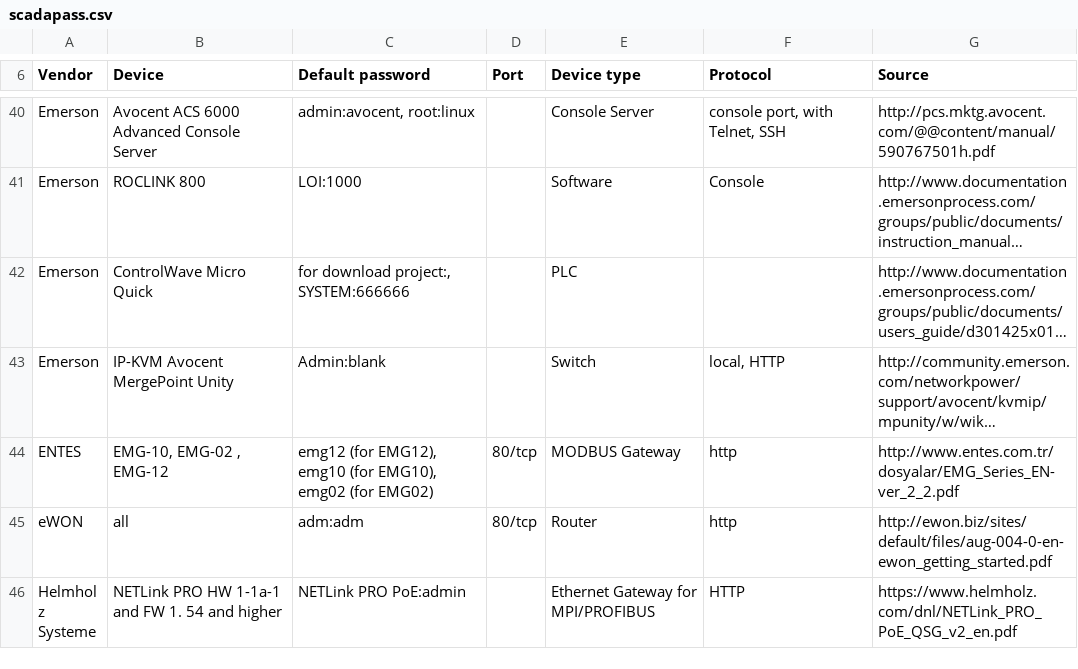
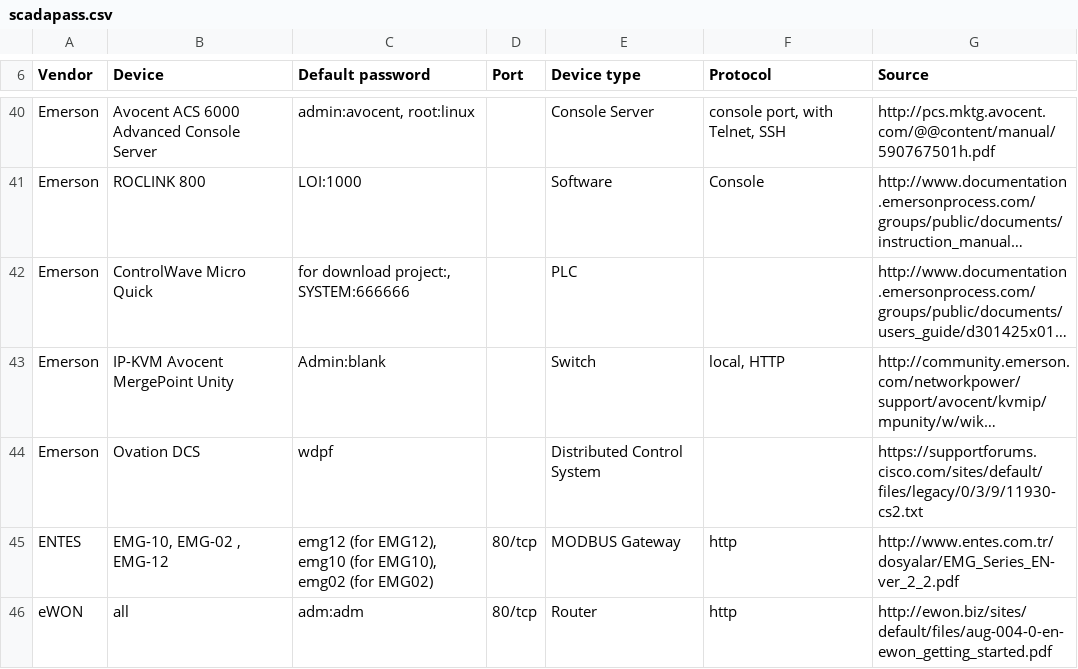
Before and after one commit to scadastrangelove/SCADAPASS, a CSV file: scadapass.csv, drawn as a sheet; only a part is shown, gaps mark what is left out; the shorter side is filled out with more unchanged rows; long unchanged cells end in …; the diff names each change by its address in the sheet, - before the commit and + after, or states it on an @@ line.

Commit message:
Update scadapass.csv

```diff
--- a/scadapass.csv
+++ b/scadapass.csv
+row 44: Emerson | Ovation DCS | wdpf |  | Distributed Control System |  | https://supportforums.cisco.com/sites/default/files/legacy/0/3/9/11930-cs2.txt
```
